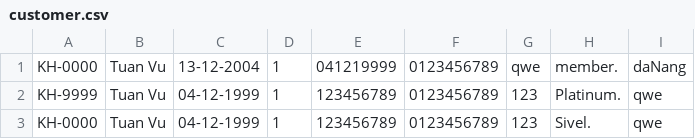
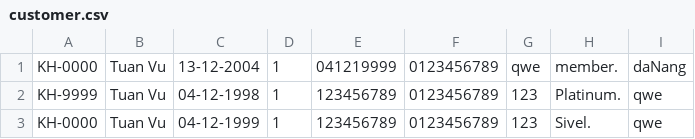
Before and after one commit to tuanvu0412/tuanvu_module_2, a CSV file: src/case_study/furama_resort/data/customer.csv, drawn as a sheet.

```diff
--- a/src/case_study/furama_resort/data/customer.csv
+++ b/src/case_study/furama_resort/data/customer.csv
@@ -1,3 +1,3 @@
 KH-0000,Tuan Vu,13-12-2004,1,041219999,0123456789,qwe,member.,daNang,
-KH-9999,Tuan Vu,04-12-1999,1,123456789,0123456789,123,Platinum.,qwe,
+KH-9999,Tuan Vu,04-12-1998,1,123456789,0123456789,123,Platinum.,qwe,
 KH-0000,Tuan Vu,04-12-1999,1,123456789,0123456789,123,Sivel.,qwe,
```
Also changed, not shown: 21 other files.
